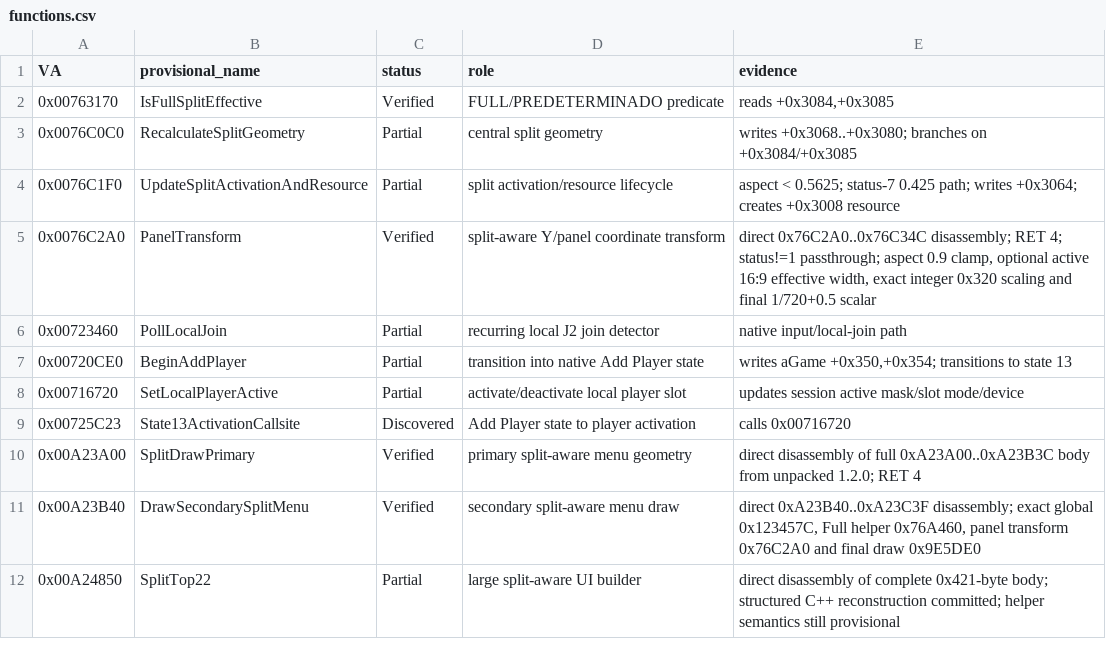
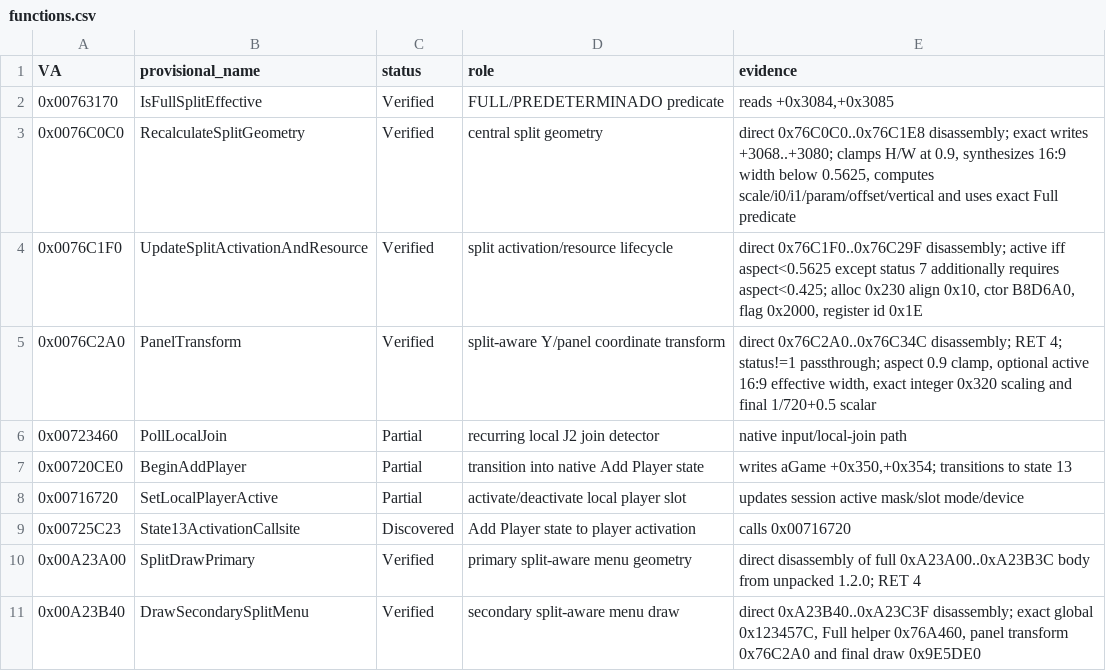
Before and after one commit to Putxo/Biohazard-V-1.2.0-splitscreen, a CSV file: analysis/functions.csv, drawn as a sheet; only a part is shown; the shorter side is filled out with more unchanged rows.

Commit message:
Promote exact 0x76C0C0 and 0x76C1F0 core split routines to Verified

```diff
--- a/analysis/functions.csv
+++ b/analysis/functions.csv
@@ -2,4 +2,4 @@ VA,provisional_name,status,role,evidence
 0x00763170,IsFullSplitEffective,Verified,FULL/PREDETERMINADO predicate,"reads +0x3084,+0x3085"
-0x0076C0C0,RecalculateSplitGeometry,Partial,central split geometry,"writes +0x3068..+0x3080; branches on +0x3084/+0x3085"
-0x0076C1F0,UpdateSplitActivationAndResource,Partial,split activation/resource lifecycle,"aspect < 0.5625; status-7 0.425 path; writes +0x3064; creates +0x3008 resource"
+0x0076C0C0,RecalculateSplitGeometry,Verified,central split geometry,"direct 0x76C0C0..0x76C1E8 disassembly; exact writes +3068..+3080; clamps H/W at 0.9, synthesizes 16:9 width below 0.5625, computes scale/i0/i1/param/offset/vertical and uses exact Full predicate"
+0x0076C1F0,UpdateSplitActivationAndResource,Verified,split activation/resource lifecycle,"direct 0x76C1F0..0x76C29F disassembly; active iff aspect<0.5625 except status 7 additionally requires aspect<0.425; alloc 0x230 align 0x10, ctor B8D6A0, flag 0x2000, register id 0x1E"
 0x0076C2A0,PanelTransform,Verified,split-aware Y/panel coordinate transform,"direct 0x76C2A0..0x76C34C disassembly; RET 4; status!=1 passthrough; aspect 0.9 clamp, optional active 16:9 effective width, exact integer 0x320 scaling and final 1/720+0.5 scalar"
```
